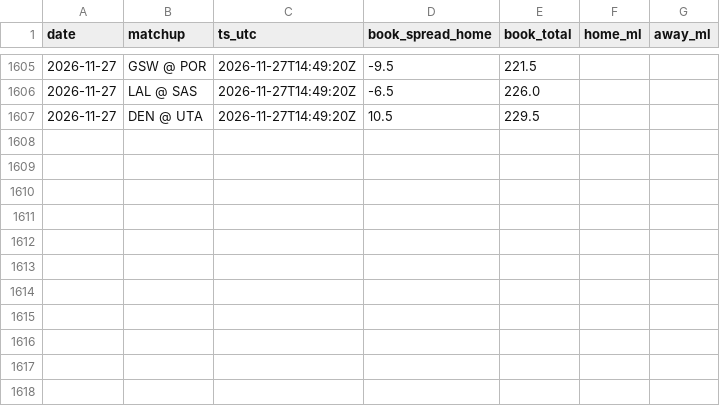
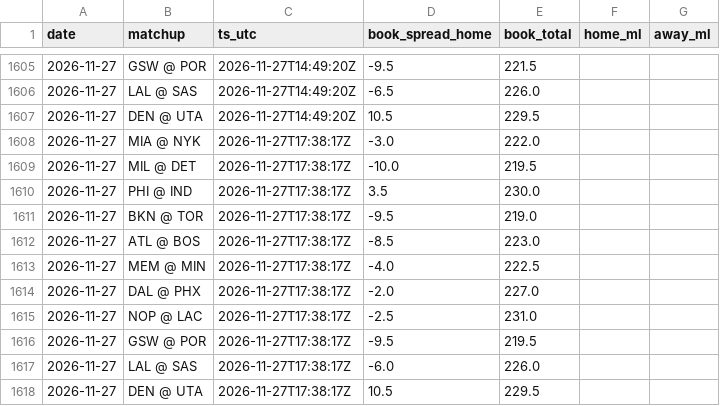
Before and after one commit to jack-more/MORELLOSIMS, a CSV file: nba_pipeline/data/line_snapshots.csv, drawn as a sheet; only a part is shown, gaps mark what is left out.

```diff
--- a/nba_pipeline/data/line_snapshots.csv
+++ b/nba_pipeline/data/line_snapshots.csv
@@ -1607 +1607,12 @@ date,matchup,ts_utc,book_spread_home,book_total,home_ml,away_ml
 2026-11-27,DEN @ UTA,2026-11-27T14:49:20Z,10.5,229.5,,
+2026-11-27,MIA @ NYK,2026-11-27T17:38:17Z,-3.0,222.0,,
+2026-11-27,MIL @ DET,2026-11-27T17:38:17Z,-10.0,219.5,,
+2026-11-27,PHI @ IND,2026-11-27T17:38:17Z,3.5,230.0,,
+2026-11-27,BKN @ TOR,2026-11-27T17:38:17Z,-9.5,219.0,,
+2026-11-27,ATL @ BOS,2026-11-27T17:38:17Z,-8.5,223.0,,
+2026-11-27,MEM @ MIN,2026-11-27T17:38:17Z,-4.0,222.5,,
+2026-11-27,DAL @ PHX,2026-11-27T17:38:17Z,-2.0,227.0,,
+2026-11-27,NOP @ LAC,2026-11-27T17:38:17Z,-2.5,231.0,,
+2026-11-27,GSW @ POR,2026-11-27T17:38:17Z,-9.5,219.5,,
+2026-11-27,LAL @ SAS,2026-11-27T17:38:17Z,-6.0,226.0,,
+2026-11-27,DEN @ UTA,2026-11-27T17:38:17Z,10.5,229.5,,
```
Also changed, not shown: 4 other files.
